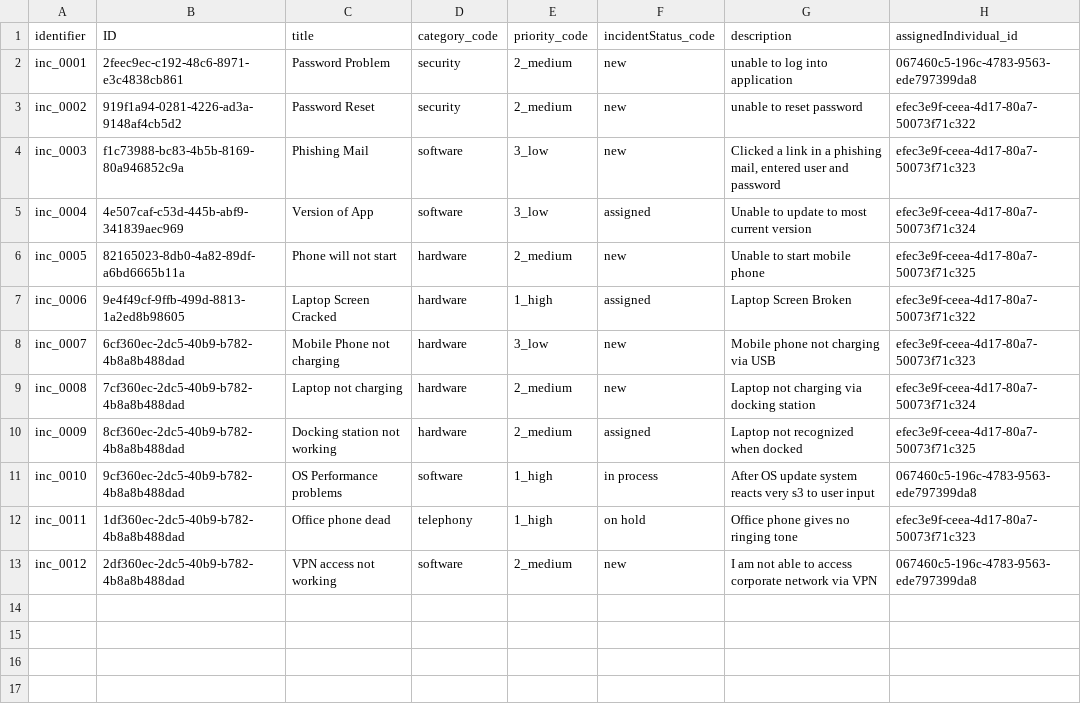
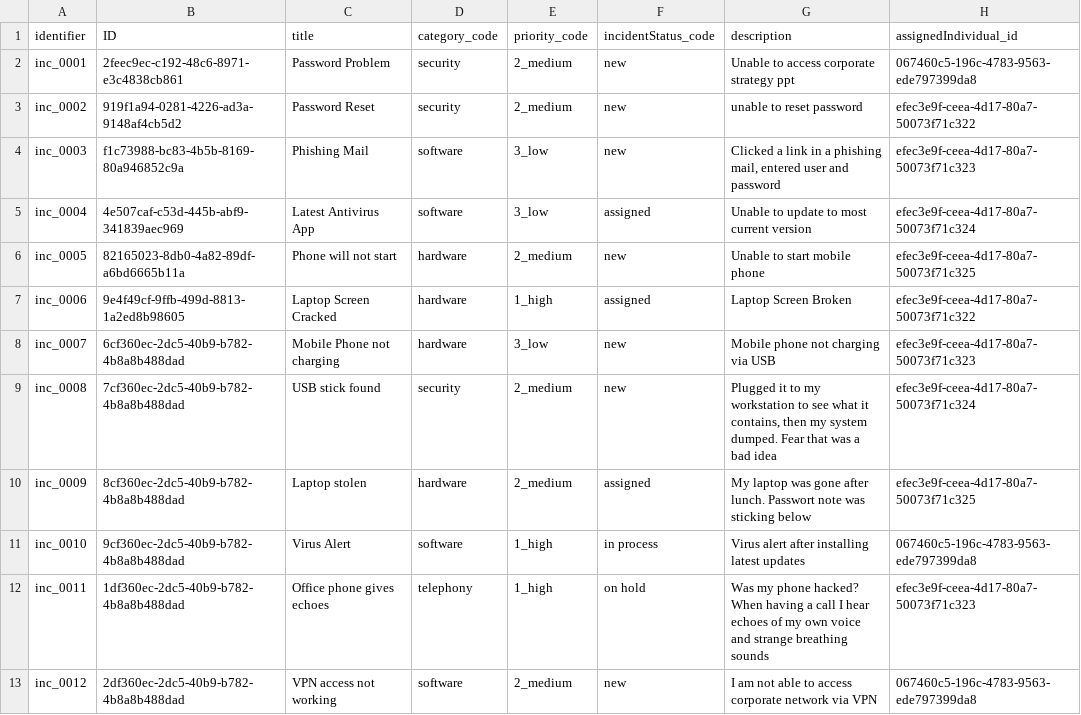
Before and after one commit to SAP-archive/teched2020-IIS360, a CSV file: db/data/scp.cloud.SafetyIncidents.csv, drawn as a sheet.

Commit message:
safetyincidents descriptions updated

```diff
--- a/db/data/scp.cloud.SafetyIncidents.csv
+++ b/db/data/scp.cloud.SafetyIncidents.csv
@@ -1,6 +1,6 @@
 identifier;ID;title;category_code;priority_code;incidentStatus_code;description;assignedIndividual_id
-inc_0001;2feec9ec-c192-48c6-8971-e3c4838cb861;Password Problem;security;2_medium;new;unable to log into application;067460c5-196c-4783-9563-ede797399da8
+inc_0001;2feec9ec-c192-48c6-8971-e3c4838cb861;Password Problem;security;2_medium;new;Unable to access corporate strategy ppt;067460c5-196c-4783-9563-ede797399da8
 inc_0002;919f1a94-0281-4226-ad3a-9148af4cb5d2;Password Reset;security;2_medium;new;unable to reset password;efec3e9f-ceea-4d17-80a7-50073f71c322
 inc_0003;f1c73988-bc83-4b5b-8169-80a946852c9a;Phishing Mail;software;3_low;new;Clicked a link in a phishing mail, entered user and password;efec3e9f-ceea-4d17-80a7-50073f71c323
-inc_0004;4e507caf-c53d-445b-abf9-341839aec969;Version of App;software;3_low;assigned;Unable to update to most current version;efec3e9f-ceea-4d17-80a7-50073f71c324
+inc_0004;4e507caf-c53d-445b-abf9-341839aec969;Latest Antivirus App;software;3_low;assigned;Unable to update to most current version;efec3e9f-ceea-4d17-80a7-50073f71c324
 inc_0005;82165023-8db0-4a82-89df-a6bd6665b11a;Phone will not start;hardware;2_medium;new;Unable to start mobile phone;efec3e9f-ceea-4d17-80a7-50073f71c325
@@ -8,6 +8,6 @@ inc_0006;9e4f49cf-9ffb-499d-8813-1a2ed8b98605;Laptop Screen Cracked;hardware;1_h
 inc_0007;6cf360ec-2dc5-40b9-b782-4b8a8b488dad;Mobile Phone not charging;hardware;3_low;new;Mobile phone not charging via USB;efec3e9f-ceea-4d17-80a7-50073f71c323
-inc_0008;7cf360ec-2dc5-40b9-b782-4b8a8b488dad;Laptop not charging;hardware;2_medium;new;Laptop not charging via docking station;efec3e9f-ceea-4d17-80a7-50073f71c324
-inc_0009;8cf360ec-2dc5-40b9-b782-4b8a8b488dad;Docking station not working;hardware;2_medium;assigned;Laptop not recognized when docked;efec3e9f-ceea-4d17-80a7-50073f71c325
-inc_0010;9cf360ec-2dc5-40b9-b782-4b8a8b488dad;OS Performance problems;software;1_high;in process;After OS update system reacts very s3 to user input;067460c5-196c-4783-9563-ede797399da8
-inc_0011;1df360ec-2dc5-40b9-b782-4b8a8b488dad;Office phone dead;telephony;1_high;on hold;Office phone gives no ringing tone;efec3e9f-ceea-4d17-80a7-50073f71c323
+inc_0008;7cf360ec-2dc5-40b9-b782-4b8a8b488dad;USB stick found;security;2_medium;new;Plugged it to my workstation to see what it contains, then my system dumped. Fear that was a bad idea;efec3e9f-ceea-4d17-80a7-50073f71c324
+inc_0009;8cf360ec-2dc5-40b9-b782-4b8a8b488dad;Laptop stolen;hardware;2_medium;assigned;My laptop was gone after lunch. Passwort note was sticking below;efec3e9f-ceea-4d17-80a7-50073f71c325
+inc_0010;9cf360ec-2dc5-40b9-b782-4b8a8b488dad;Virus Alert;software;1_high;in process;Virus alert after installing latest updates;067460c5-196c-4783-9563-ede797399da8
+inc_0011;1df360ec-2dc5-40b9-b782-4b8a8b488dad;Office phone gives echoes;telephony;1_high;on hold;Was my phone hacked? When having a call I hear echoes of my own voice and strange breathing sounds;efec3e9f-ceea-4d17-80a7-50073f71c323
 inc_0012;2df360ec-2dc5-40b9-b782-4b8a8b488dad;VPN access not working;software;2_medium;new;I am not able to access corporate network via VPN;067460c5-196c-4783-9563-ede797399da8
```
